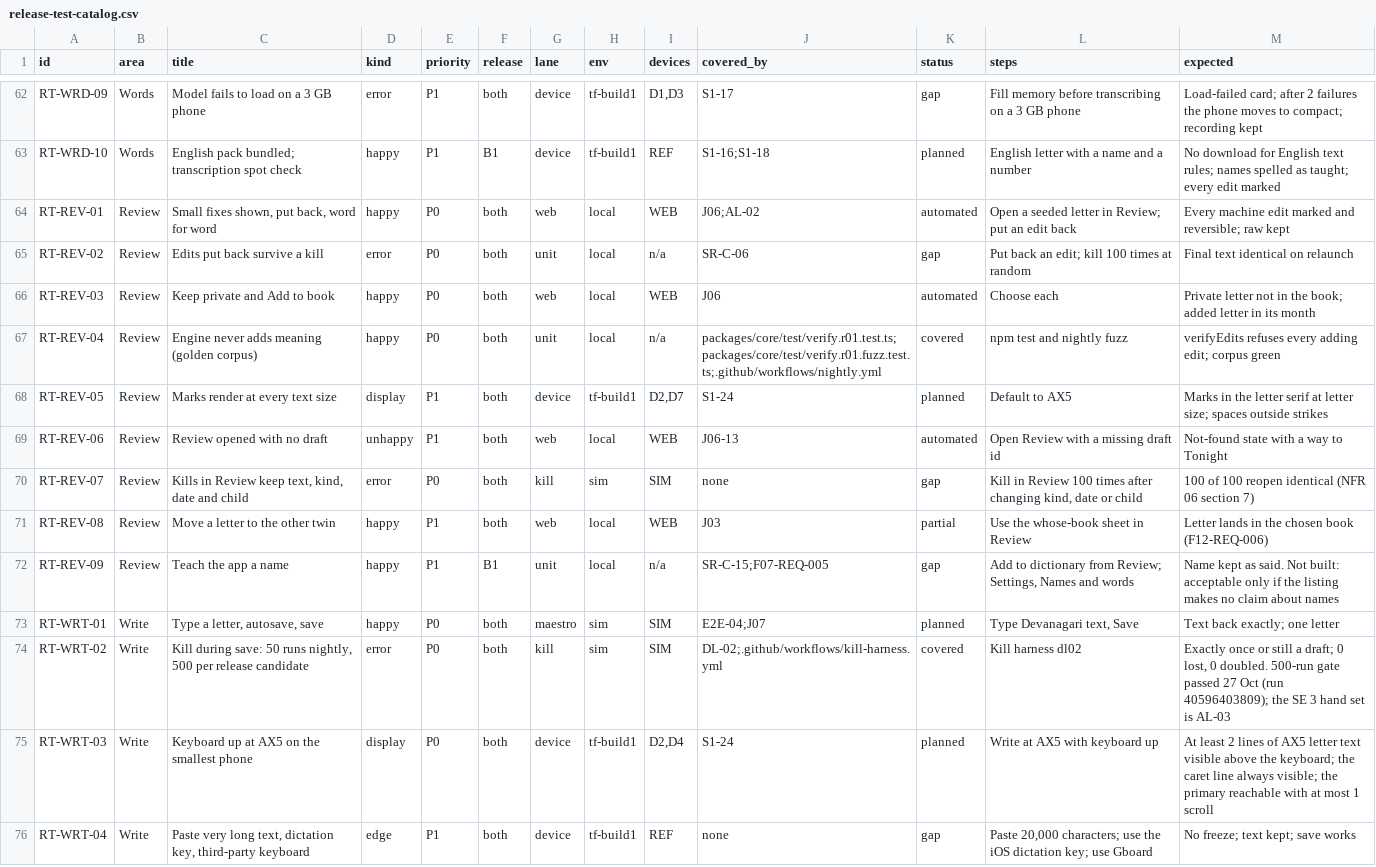
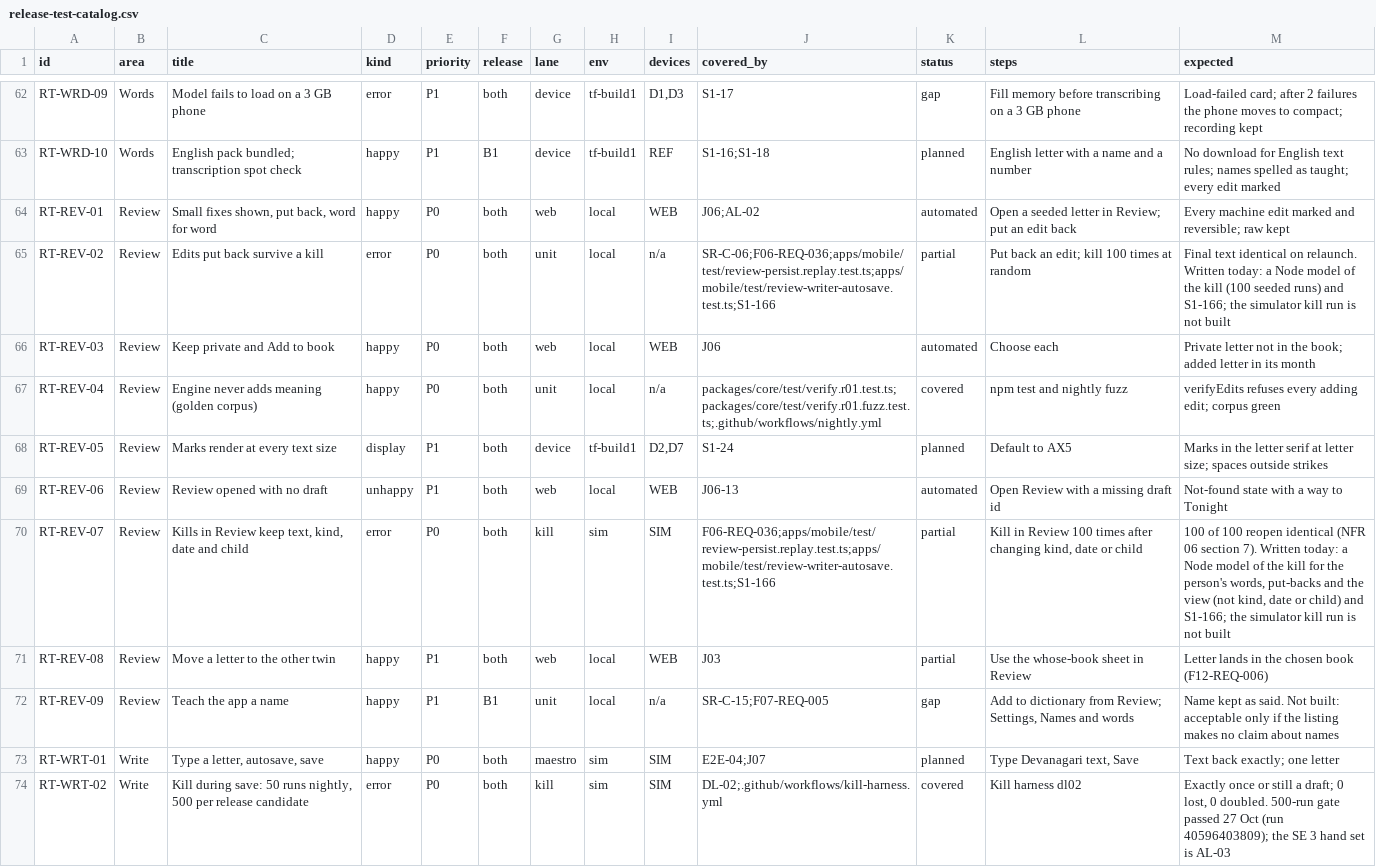
Before and after one commit to thesaurabhpareek/earlyletters, a CSV file: docs/qa/release-test-catalog.csv, drawn as a sheet; only a part is shown, gaps mark what is left out; the shorter side is filled out with more unchanged rows.

```diff
--- a/docs/qa/release-test-catalog.csv
+++ b/docs/qa/release-test-catalog.csv
@@ -64,3 +64,3 @@ RT-WRD-10,Words,English pack bundled; transcription spot check,happy,P1,B1,devic
 RT-REV-01,Review,"Small fixes shown, put back, word for word",happy,P0,both,web,local,WEB,J06;AL-02,automated,Open a seeded letter in Review; put an edit back,Every machine edit marked and reversible; raw kept
-RT-REV-02,Review,Edits put back survive a kill,error,P0,both,unit,local,n/a,SR-C-06,gap,Put back an edit; kill 100 times at random,Final text identical on relaunch
+RT-REV-02,Review,Edits put back survive a kill,error,P0,both,unit,local,n/a,SR-C-06;F06-REQ-036;apps/mobile/test/review-persist.replay.test.ts;apps/mobile/test/review-writer-autosave.test.ts;S1-166,partial,Put back an edit; kill 100 times at random,Final text identical on relaunch. Written today: a Node model of the kill (100 seeded runs) and S1-166; the simulator kill run is not built
 RT-REV-03,Review,Keep private and Add to book,happy,P0,both,web,local,WEB,J06,automated,Choose each,Private letter not in the book; added letter in its month
@@ -69,3 +69,3 @@ RT-REV-05,Review,Marks render at every text size,display,P1,both,device,tf-build
 RT-REV-06,Review,Review opened with no draft,unhappy,P1,both,web,local,WEB,J06-13,automated,Open Review with a missing draft id,Not-found state with a way to Tonight
-RT-REV-07,Review,"Kills in Review keep text, kind, date and child",error,P0,both,kill,sim,SIM,none,gap,"Kill in Review 100 times after changing kind, date or child",100 of 100 reopen identical (NFR 06 section 7)
+RT-REV-07,Review,"Kills in Review keep text, kind, date and child",error,P0,both,kill,sim,SIM,F06-REQ-036;apps/mobile/test/review-persist.replay.test.ts;apps/mobile/test/review-writer-autosave.test.ts;S1-166,partial,"Kill in Review 100 times after changing kind, date or child","100 of 100 reopen identical (NFR 06 section 7). Written today: a Node model of the kill for the person's words, put-backs and the view (not kind, date or child) and S1-166; the simulator kill run is not built"
 RT-REV-08,Review,Move a letter to the other twin,happy,P1,both,web,local,WEB,J03,partial,Use the whose-book sheet in Review,Letter lands in the chosen book (F12-REQ-006)
```
Also changed, not shown: 7 other files.
